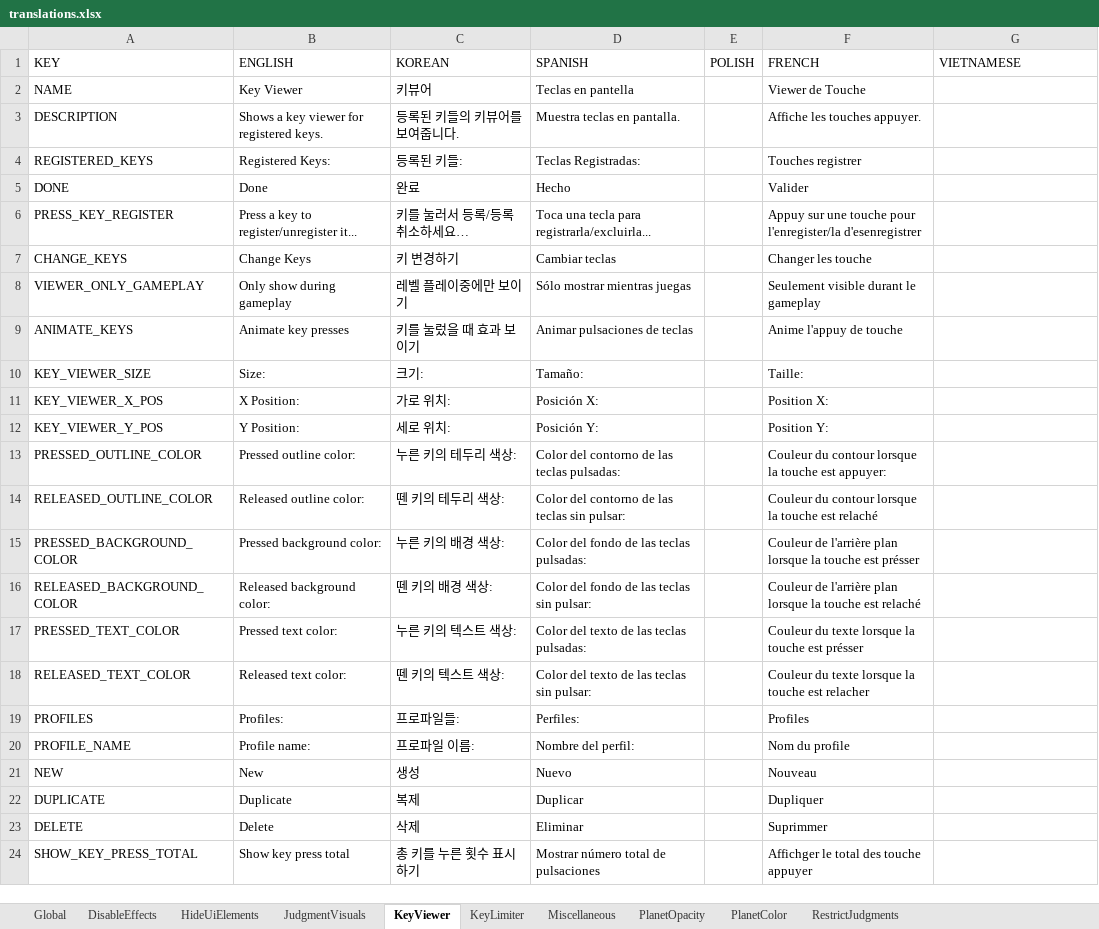
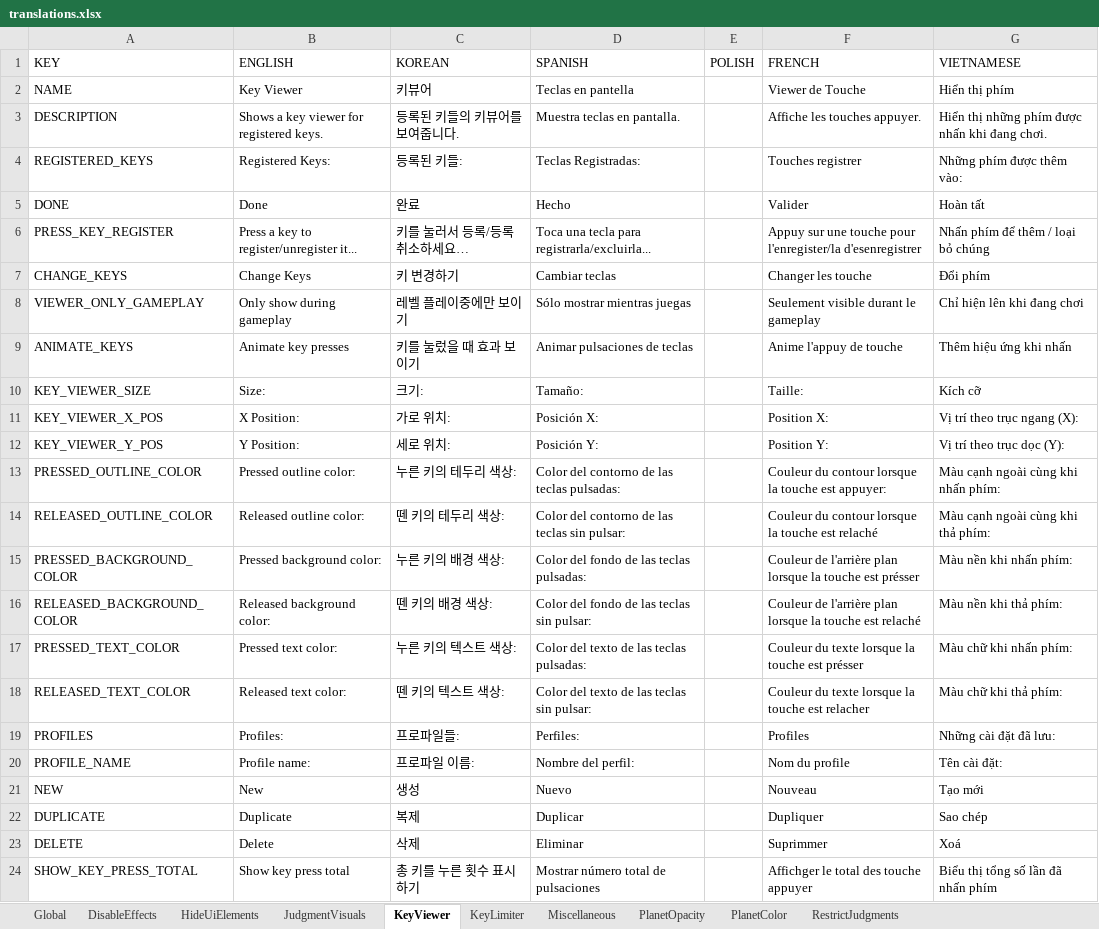
Before and after one commit to PizzaLovers007/AdofaiTweaks, an Excel workbook: AdofaiTweaks.Generator/translations.xlsx, sheet KeyViewer, drawn as a sheet; values as stored, in another font and other column widths than the file's, no borders; the diff names each change by its address in the sheet, - before the commit and + after, or states it on an @@ line.

```diff
--- a/AdofaiTweaks.Generator/translations.xlsx (sheet KeyViewer)
+++ b/AdofaiTweaks.Generator/translations.xlsx (sheet KeyViewer)
-G2 (VIETNAMESE): (empty)
+G2 (VIETNAMESE): Hiển thị phím
-G3 (VIETNAMESE): (empty)
+G3 (VIETNAMESE): Hiển thị những phím được nhấn khi đang chơi.
-G4 (VIETNAMESE): (empty)
+G4 (VIETNAMESE): Những phím được thêm vào:
-G5 (VIETNAMESE): (empty)
+G5 (VIETNAMESE): Hoàn tất
-G6 (VIETNAMESE): (empty)
+G6 (VIETNAMESE): Nhấn phím để thêm / loại bỏ chúng
-G7 (VIETNAMESE): (empty)
+G7 (VIETNAMESE): Đổi phím
-G8 (VIETNAMESE): (empty)
+G8 (VIETNAMESE): Chỉ hiện lên khi đang chơi
-G9 (VIETNAMESE): (empty)
+G9 (VIETNAMESE): Thêm hiệu ứng khi nhấn
-G10 (VIETNAMESE): (empty)
+G10 (VIETNAMESE): Kích cỡ
-G11 (VIETNAMESE): (empty)
+G11 (VIETNAMESE): Vị trí theo trục ngang (X):
-G12 (VIETNAMESE): (empty)
+G12 (VIETNAMESE): Vị trí theo trục dọc (Y):
-G13 (VIETNAMESE): (empty)
+G13 (VIETNAMESE): Màu cạnh ngoài cùng khi nhấn phím:
-G14 (VIETNAMESE): (empty)
+G14 (VIETNAMESE): Màu cạnh ngoài cùng khi thả phím:
-G15 (VIETNAMESE): (empty)
+G15 (VIETNAMESE): Màu nền khi nhấn phím:
-G16 (VIETNAMESE): (empty)
+G16 (VIETNAMESE): Màu nền khi thả phím:
-G17 (VIETNAMESE): (empty)
+G17 (VIETNAMESE): Màu chữ khi nhấn phím:
-G18 (VIETNAMESE): (empty)
+G18 (VIETNAMESE): Màu chữ khi thả phím:
-G19 (VIETNAMESE): (empty)
+G19 (VIETNAMESE): Những cài đặt đã lưu:
-G20 (VIETNAMESE): (empty)
+G20 (VIETNAMESE): Tên cài đặt:
-G21 (VIETNAMESE): (empty)
+G21 (VIETNAMESE): Tạo mới
-G22 (VIETNAMESE): (empty)
+G22 (VIETNAMESE): Sao chép
-G23 (VIETNAMESE): (empty)
+G23 (VIETNAMESE): Xoá
-G24 (VIETNAMESE): (empty)
+G24 (VIETNAMESE): Biểu thị tổng số lần đã nhấn phím
```
Also changed, not shown: sheet Miscellaneous, sheet JudgmentVisuals, sheet DisableEffects, sheet HideUiElements, sheet KeyLimiter, sheet PlanetColor, 3 more sheets, 3 other files.
